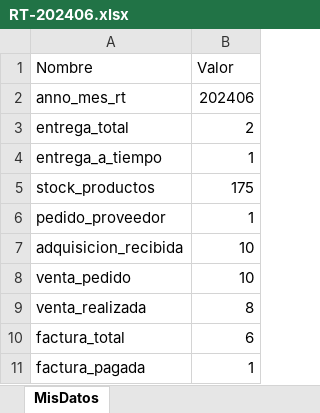
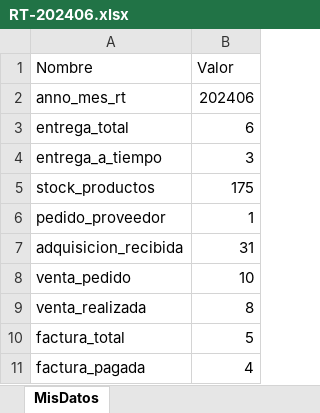
Before and after one commit to frcardemil/Reporteria, an Excel workbook: media/excel_files/RT-202406.xlsx, sheet MisDatos, drawn as a sheet; values as stored, in another font and other column widths than the file's, no borders; the diff names each change by its address in the sheet, - before the commit and + after, or states it on an @@ line.

```diff
--- a/media/excel_files/RT-202406.xlsx (sheet MisDatos)
+++ b/media/excel_files/RT-202406.xlsx (sheet MisDatos)
-B3 (Valor): 2
+B3 (Valor): 6
-B4 (Valor): 1
+B4 (Valor): 3
-B7 (Valor): 10
+B7 (Valor): 31
-B10 (Valor): 6
+B10 (Valor): 5
-B11 (Valor): 1
+B11 (Valor): 4
```
Also changed, not shown: 5 other files.
